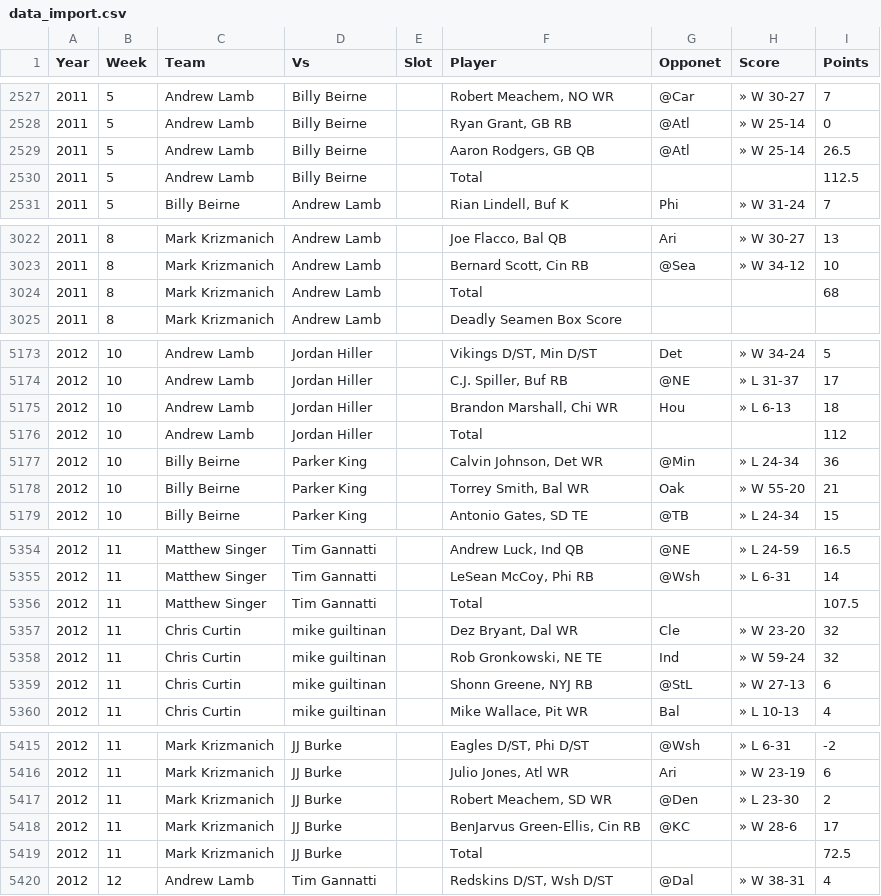
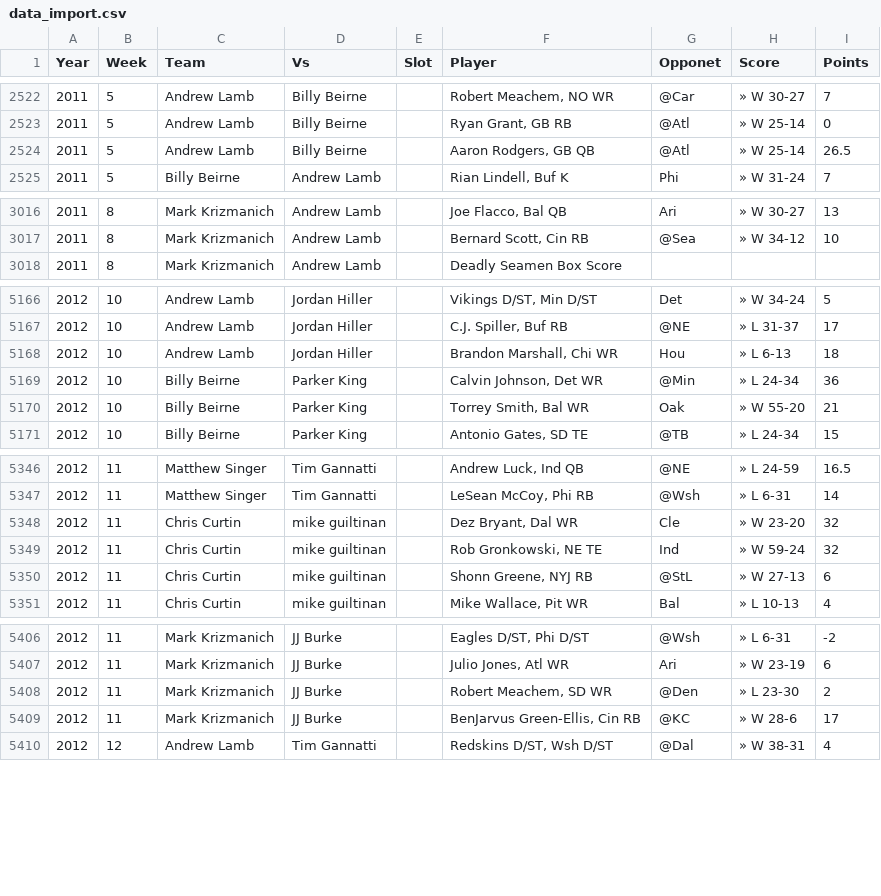
Before and after one commit to jjburke1/jjburke1.github.io, a CSV file: data/data_import.csv, drawn as a sheet; only a part is shown, gaps mark what is left out; the diff covers the shown part only; the diff names each change by its address in the sheet, - before the commit and + after, or states it on an @@ line.

Commit message:
fixed data for totals

```diff
--- a/data/data_import.csv
+++ b/data/data_import.csv
-row 2530: 2011 | 5 | Andrew Lamb | Billy Beirne |  | Total |  |  | 112.5
-row 3024: 2011 | 8 | Mark Krizmanich | Andrew Lamb |  | Total |  |  | 68
-row 5176: 2012 | 10 | Andrew Lamb | Jordan Hiller |  | Total |  |  | 112
-row 5356: 2012 | 11 | Matthew Singer | Tim Gannatti |  | Total |  |  | 107.5
-row 5419: 2012 | 11 | Mark Krizmanich | JJ Burke |  | Total |  |  | 72.5
```
Also changed, not shown: 15 removed rows elsewhere in this file, 1 other file.
